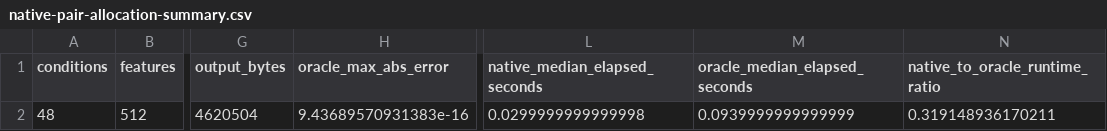
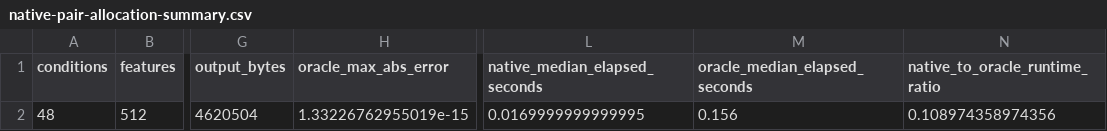
Before and after one commit to bbuchsbaum/crossform, a CSV file: inst/extdata/certification/native-pair-allocation-summary.csv, drawn as a sheet; only a part is shown, gaps mark what is left out; the diff names each change by its address in the sheet, - before the commit and + after, or states it on an @@ line.

```diff
--- a/inst/extdata/certification/native-pair-allocation-summary.csv
+++ b/inst/extdata/certification/native-pair-allocation-summary.csv
-H2 (oracle_max_abs_error): 9.43689570931383e-16
+H2 (oracle_max_abs_error): 1.33226762955019e-15
-L2 (native_median_elapsed_seconds): 0.0299999999999998
+L2 (native_median_elapsed_seconds): 0.0169999999999995
-M2 (oracle_median_elapsed_seconds): 0.0939999999999999
+M2 (oracle_median_elapsed_seconds): 0.156
-N2 (native_to_oracle_runtime_ratio): 0.319148936170211
+N2 (native_to_oracle_runtime_ratio): 0.108974358974356
```
Also changed, not shown: inst/extdata/certification/learned-metric-policy-summary.csv, inst/extdata/certification/measurement-profile-summary.csv, 17 other files.
